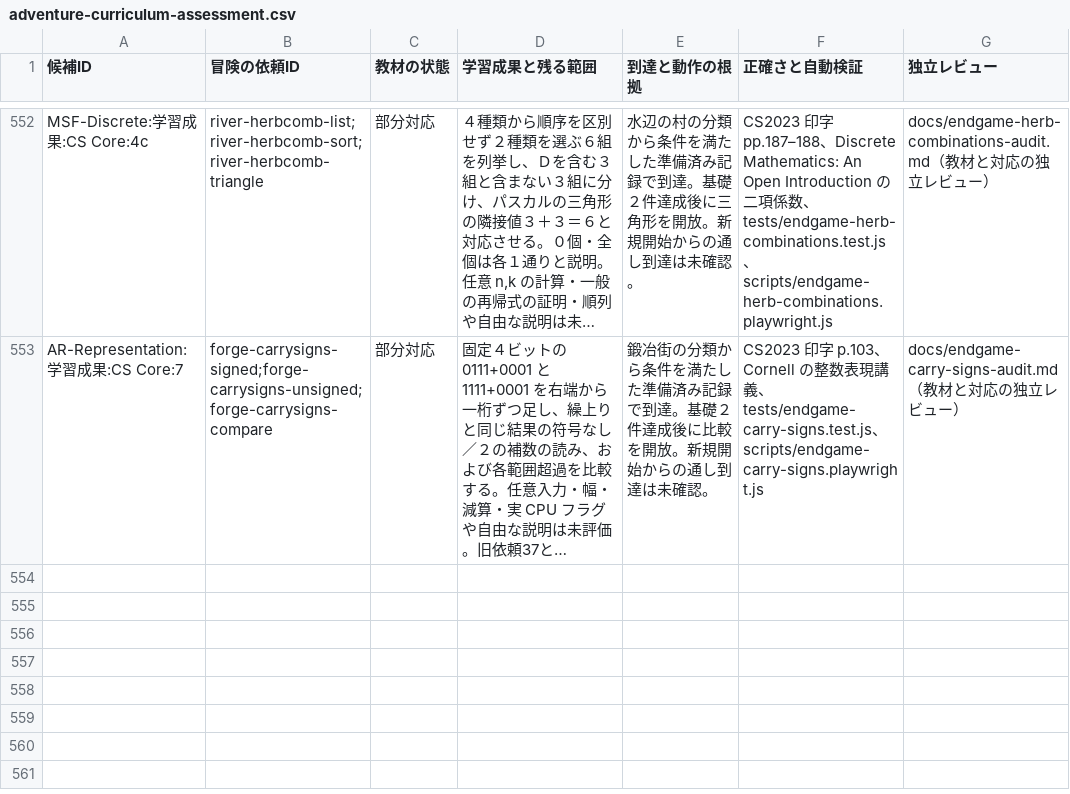
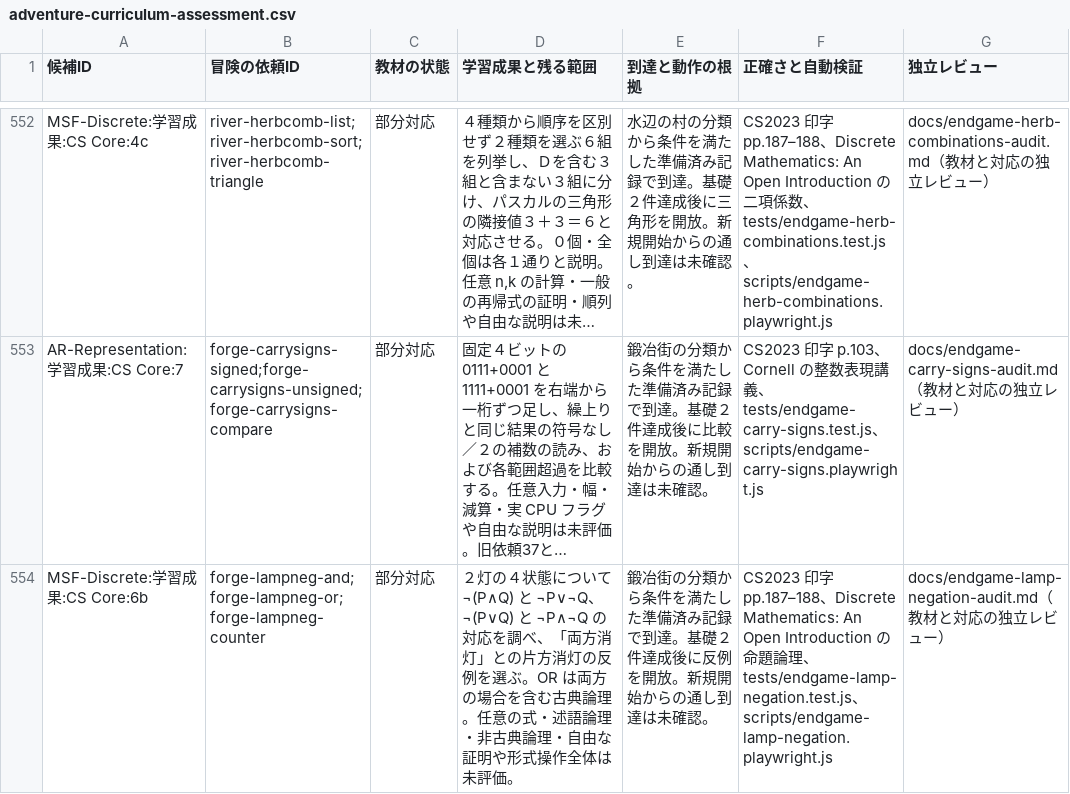
Before and after one commit to nodchip/CSQuest, a CSV file: docs/adventure-curriculum-assessment.csv, drawn as a sheet; only a part is shown, gaps mark what is left out; long unchanged cells end in …; the diff names each change by its address in the sheet, - before the commit and + after, or states it on an @@ line.

Commit message:
Add logical negation quests

```diff
--- a/docs/adventure-curriculum-assessment.csv
+++ b/docs/adventure-curriculum-assessment.csv
+row 554: MSF-Discrete:学習成果:CS Core:6b | forge-lampneg-and;forge-lampneg-or;forge-lampneg-counter | 部分対応 | ２灯の４状態について ¬(P∧Q) と ¬P∨¬Q、¬(P∨Q) と ¬P∧¬Q の対応を調べ、「両方消灯」との片方消灯の反例を選ぶ。OR は両方の場合を含む古典論理。任意の式・述語論理・非古典論理・自由な証明や形式操作全体は未評価。 | 鍛冶街の分類から条件を満たした準備済み記録で到達。基礎２件達成後に反例を開放。新規開始からの通し到達は未確認。 | CS2023 印字 pp.187–188、Discrete Mathematics: An Open Introduction の命題論理、tests/endgame-lamp-negation.test.js、scripts/endgame-lamp-negation.playwright.js | docs/endgame-lamp-negation-audit.md（教材と対応の独立レビュー）
```
Also changed, not shown: 8 other files.
